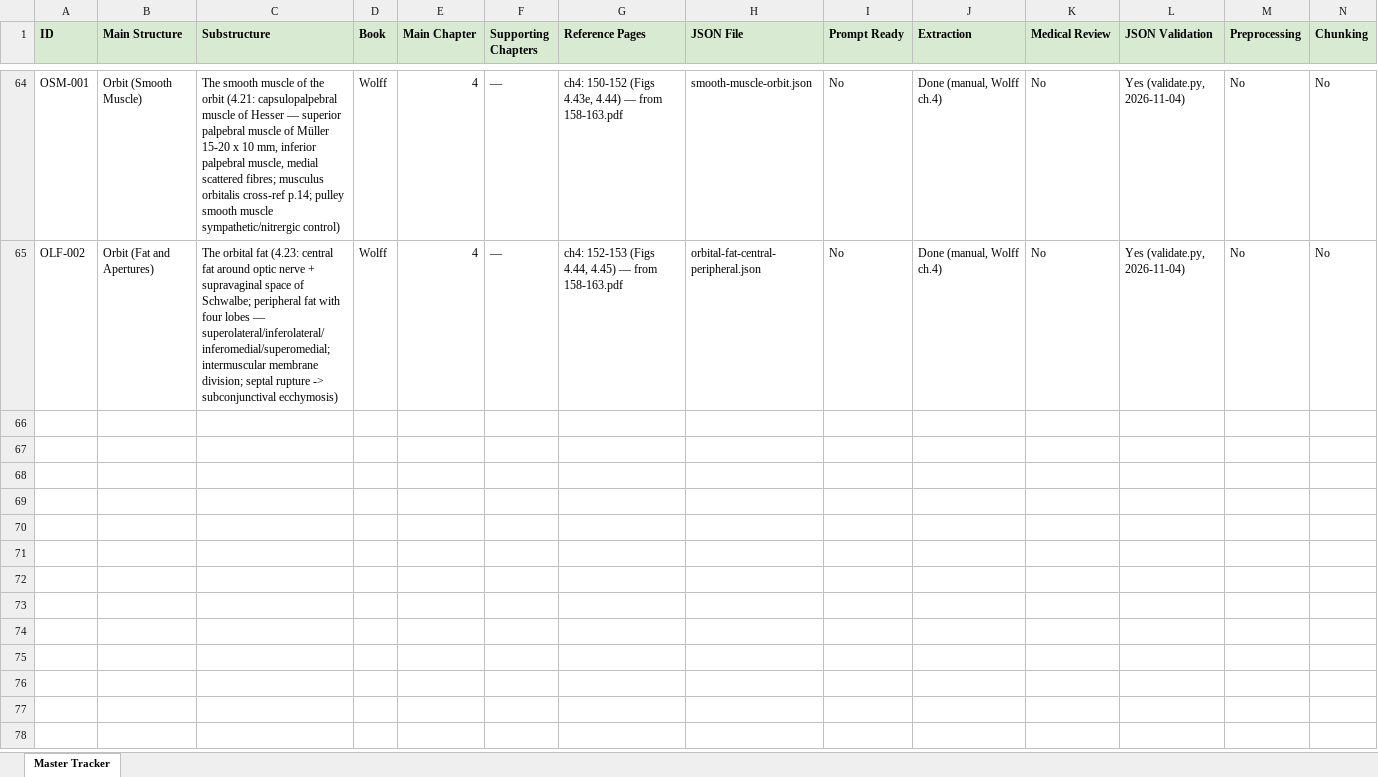
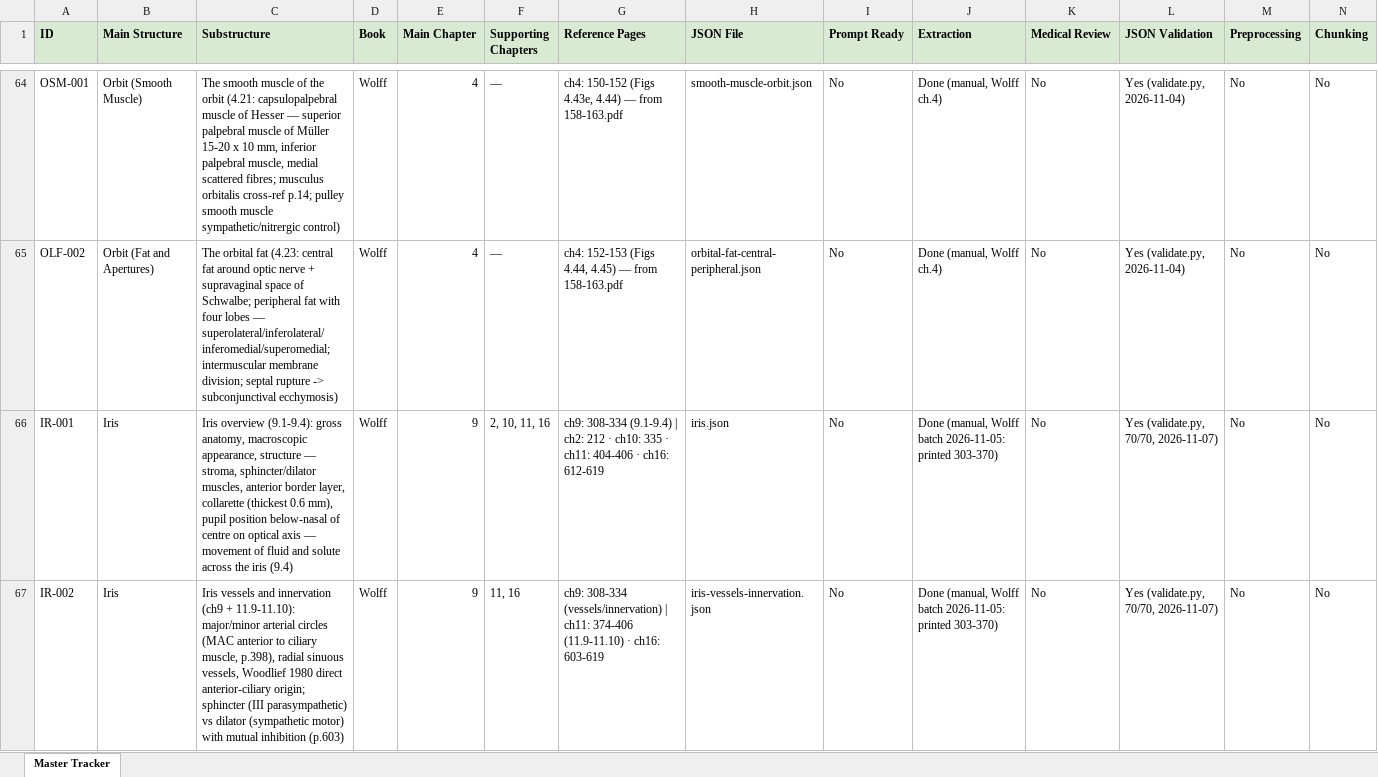
Before and after one commit to tmohra79-blip/data-collection, an Excel workbook: Anatomy_Extraction_Master_Tracker_v2.xlsx, sheet Master Tracker, drawn as a sheet; only a part is shown, gaps mark what is left out; values as stored, in another font and other column widths than the file's, no borders; rows hold the shown columns only; the diff covers the shown part only; the diff names each change by its address in the sheet, - before the commit and + after, or states it on an @@ line.

Commit message:
Update anatomy extraction tracker

```diff
--- a/Anatomy_Extraction_Master_Tracker_v2.xlsx (sheet Master Tracker)
+++ b/Anatomy_Extraction_Master_Tracker_v2.xlsx (sheet Master Tracker)
+row 66: IR-001 | Iris | Iris overview (9.1-9.4): gross anatomy, macroscopic appearance, structure — stroma, sphincter/dilator muscles, anterior border layer, collarette (thickest 0.6 mm), pupil position below-nasal of centre on optical axis — movement of fluid and solute across the iris (9.4) | Wolff | 9 | 2, 10, 11, 16 | ch9: 308-334 (9.1-9.4) | ch2: 212 · ch10: 335 · ch11: 404-406 · ch16: 612-619 | iris.json | No | Done (manual, Wolff batch 2026-11-05: printed 303-370) | No | Yes (validate.py, 70/70, 2026-11-07) | No | No
+row 67: IR-002 | Iris | Iris vessels and innervation (ch9 + 11.9-11.10): major/minor arterial circles (MAC anterior to ciliary muscle, p.398), radial sinuous vessels, Woodlief 1980 direct anterior-ciliary origin; sphincter (III parasympathetic) vs dilator (sympathetic motor) with mutual inhibition (p.603) | Wolff | 9 | 11, 16 | ch9: 308-334 (vessels/innervation) | ch11: 374-406 (11.9-11.10) · ch16: 603-619 | iris-vessels-innervation.json | No | Done (manual, Wolff batch 2026-11-05: printed 303-370) | No | Yes (validate.py, 70/70, 2026-11-07) | No | No
```
Also changed, not shown: 4 added rows elsewhere in this sheet.
